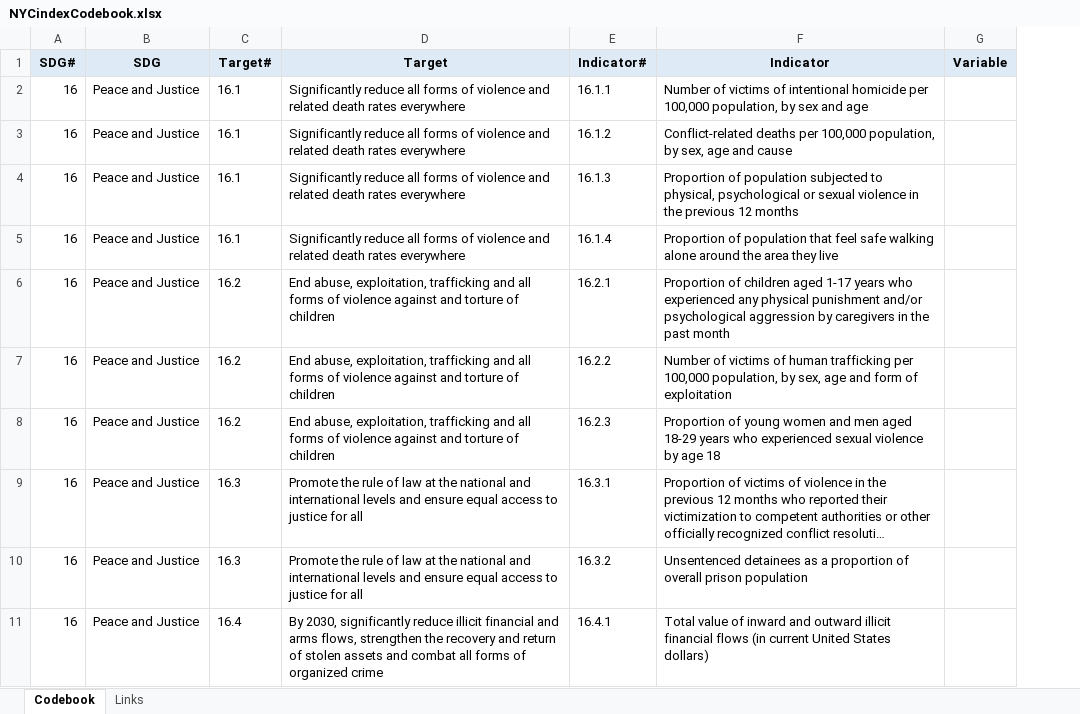
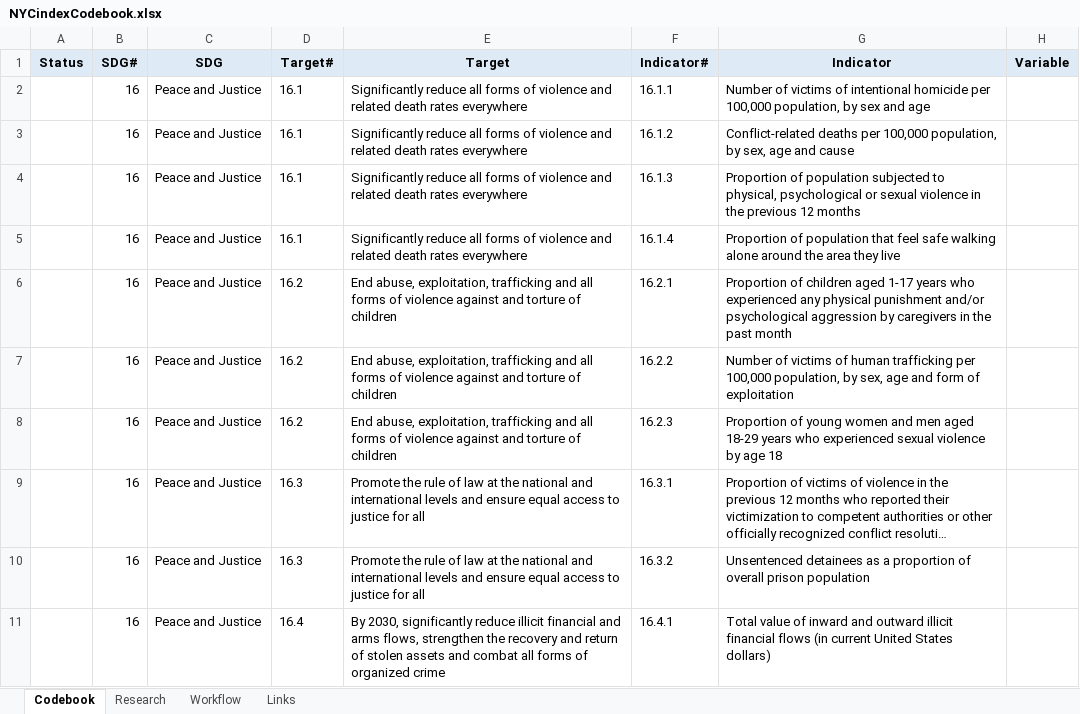
Before and after one commit to PolinaPolskaia/NYCindex, an Excel workbook: NYCindexCodebook.xlsx, sheet Codebook, drawn as a sheet; only a part is shown; long unchanged cells end in …; values as stored, in another font and other column widths than the file's, no borders; the diff names each change by its address in the sheet, - before the commit and + after, or states it on an @@ line.

Commit message:
Update NYCindexCodebook.xlsx

```diff
--- a/NYCindexCodebook.xlsx (sheet Codebook)
+++ b/NYCindexCodebook.xlsx (sheet Codebook)
+sheet tab: Research
+sheet tab: Workflow
+column A (Status), empty
```
